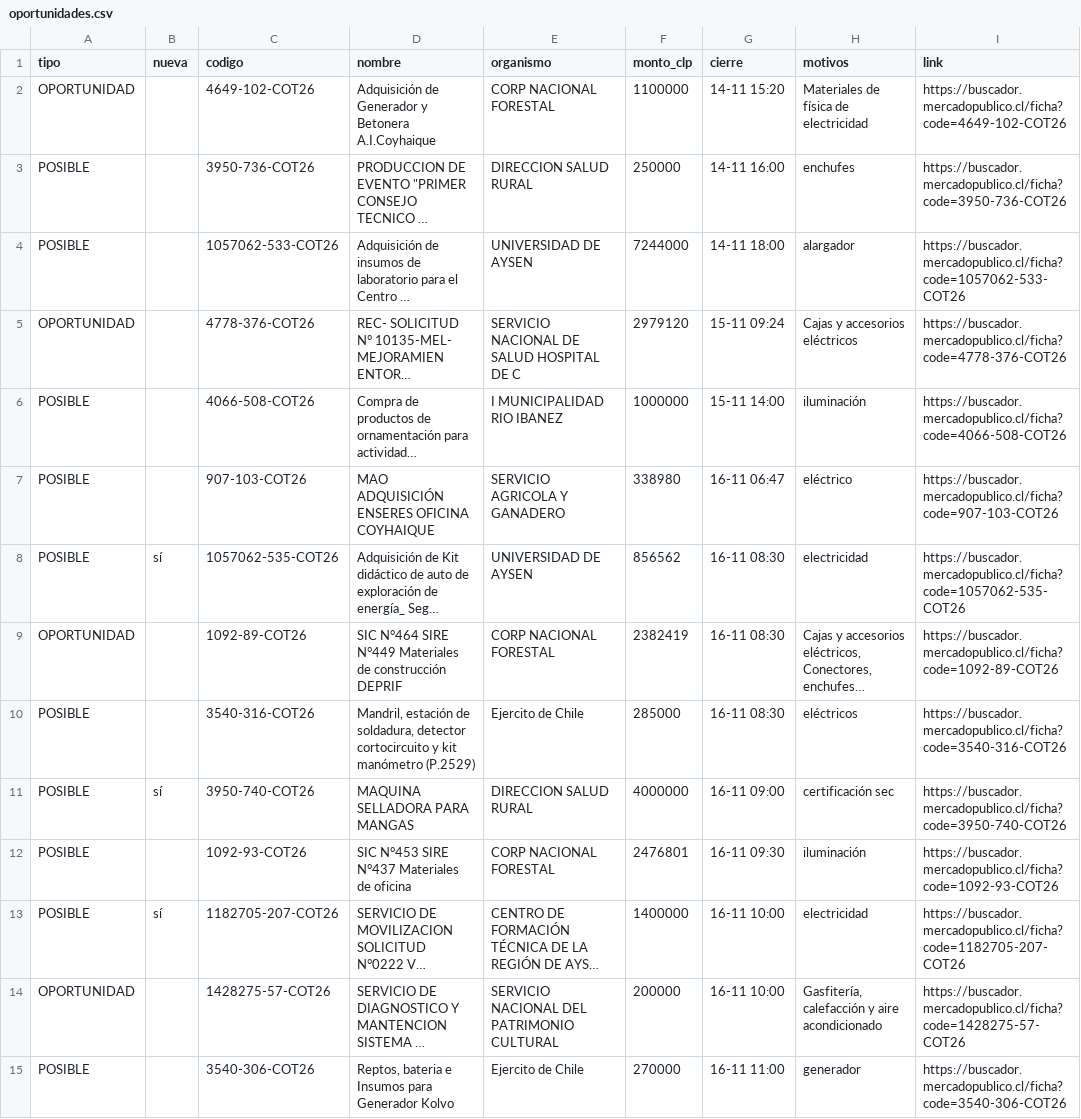
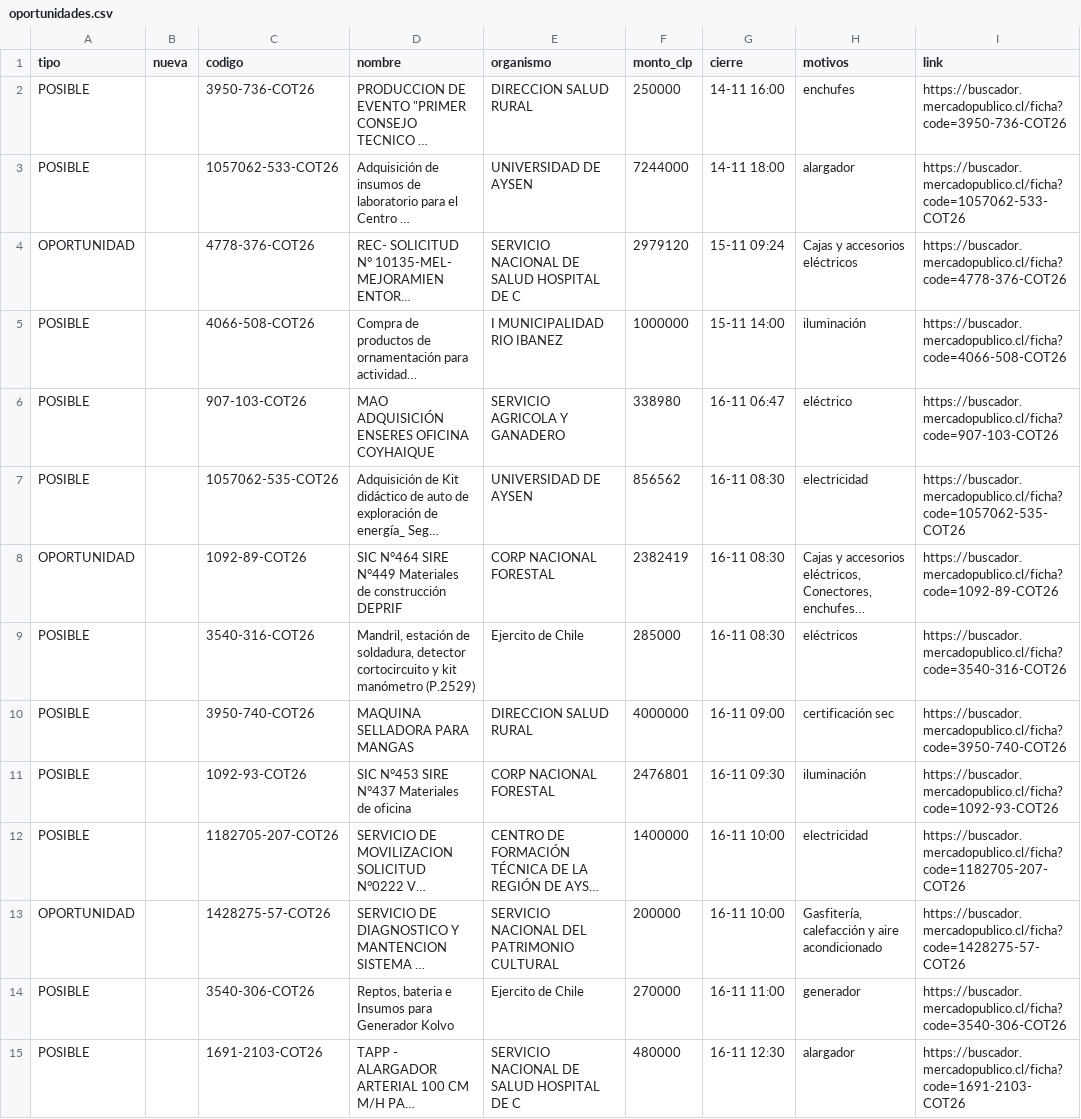
Before and after one commit to ricardoarevalo2/radar-aysen, a CSV file: docs/z-f3312e8e/oportunidades.csv, drawn as a sheet; only a part is shown; the shorter side is filled out with more unchanged rows; long unchanged cells end in …; removed rows and columns are numbered as before the commit, all else as after; the diff names each change by its address in the sheet, - before the commit and + after, or states it on an @@ line.

```diff
--- a/docs/z-f3312e8e/oportunidades.csv
+++ b/docs/z-f3312e8e/oportunidades.csv
-row 2: OPORTUNIDAD |  | 4649-102-COT26 | Adquisición de Generador y Betonera A.I.Coyhaique | CORP NACIONAL FORESTAL | 1100000 | 14-11 15:20 | Materiales de física de electricidad | https://buscador.mercadopublico.cl/ficha?code=4649-102-COT26
-B7 (nueva): sí
+B7 (nueva): (empty)
-B10 (nueva): sí
+B10 (nueva): (empty)
-B12 (nueva): sí
+B12 (nueva): (empty)
```
Also changed, not shown: 7 other files.
